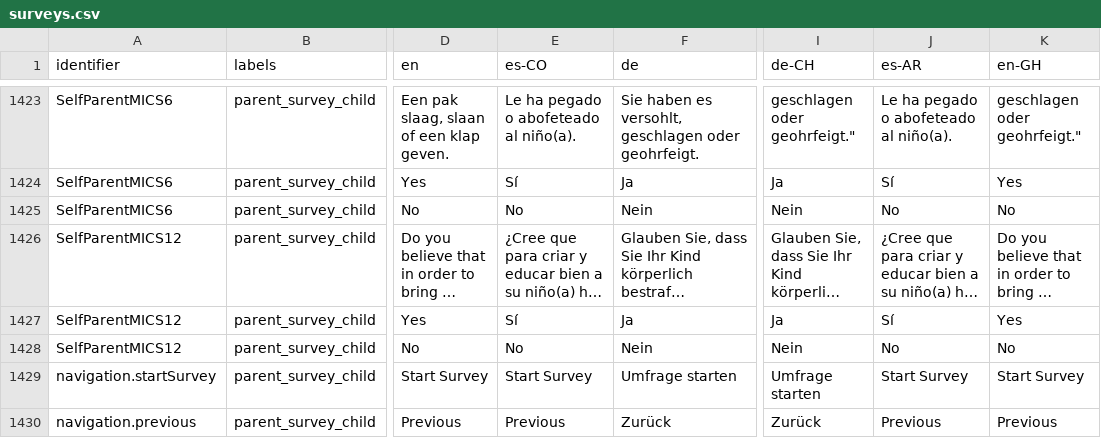
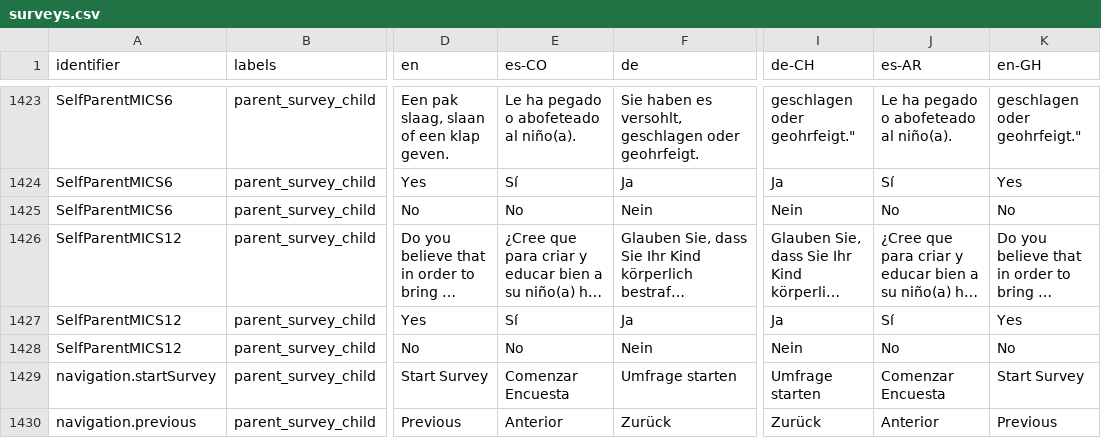
Before and after one commit to levante-framework/levante_translations, a CSV file: translations/surveys.csv, drawn as a sheet; only a part is shown, gaps mark what is left out; long unchanged cells end in …; the diff covers the shown part only; the diff names each change by its address in the sheet, - before the commit and + after, or states it on an @@ line.

Commit message:
New translations translations/surveys.csv (bundle: 20)

```diff
--- a/translations/surveys.csv
+++ b/translations/surveys.csv
-E1429 (es-CO): Start Survey
+E1429 (es-CO): Comenzar Encuesta
-J1429 (es-AR): Start Survey
+J1429 (es-AR): Comenzar Encuesta
-E1430 (es-CO): Previous
+E1430 (es-CO): Anterior
-J1430 (es-AR): Previous
+J1430 (es-AR): Anterior
```
Also changed, not shown: 12 edited cells elsewhere in this file.
